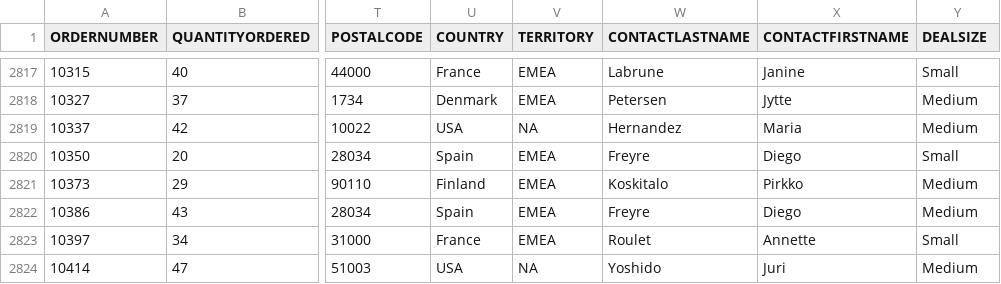
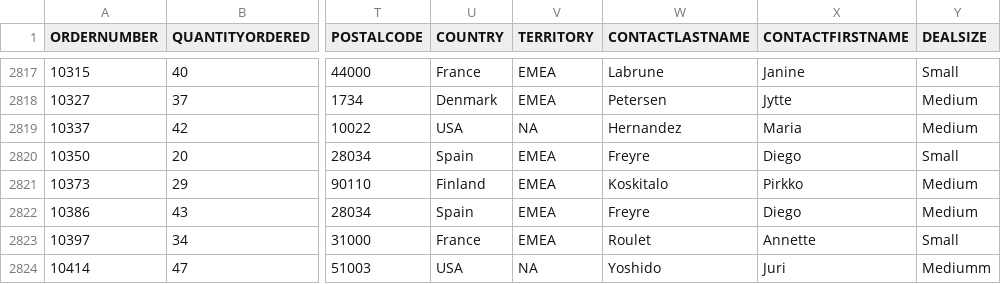
Before and after one commit to Jafrin-Alam-Prima/FUTURE_ML_01, a CSV file: sales_data_sample.csv, drawn as a sheet; only a part is shown, gaps mark what is left out; the diff names each change by its address in the sheet, - before the commit and + after, or states it on an @@ line.

Commit message:
Sales Dataset Uploaded

```diff
--- a/sales_data_sample.csv
+++ b/sales_data_sample.csv
-Y2824 (DEALSIZE): Medium
+Y2824 (DEALSIZE): Mediumm
```
